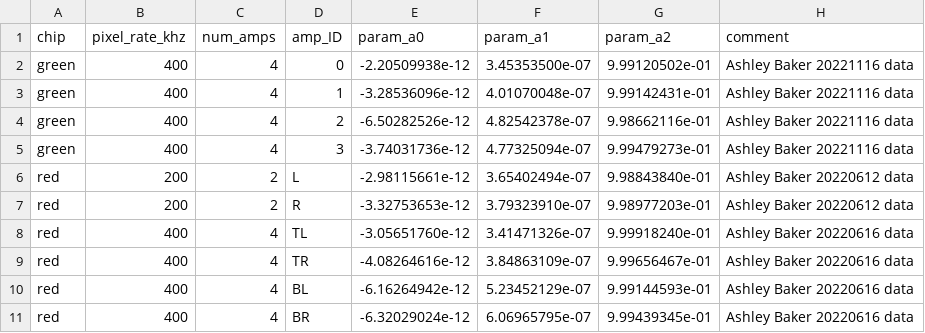
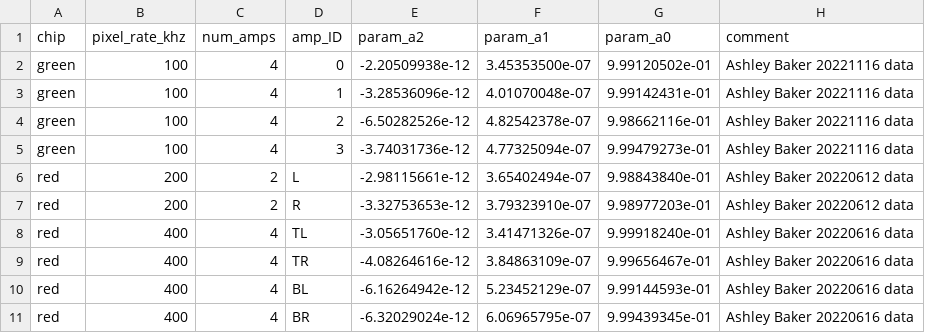
Before and after one commit to Keck-DataReductionPipelines/KPF-Pipeline, a CSV file: static/ccd_linearity_params.csv, drawn as a sheet.

Commit message:
updated

```diff
--- a/static/ccd_linearity_params.csv
+++ b/static/ccd_linearity_params.csv
@@ -1,6 +1,6 @@
-chip, pixel_rate_khz, num_amps, amp_ID, param_a0, param_a1, param_a2, comment
-green, 400, 4,  0, -2.20509938e-12, 3.45353500e-07, 9.99120502e-01, Ashley Baker 20221116 data
-green, 400, 4,  1, -3.28536096e-12, 4.01070048e-07, 9.99142431e-01, Ashley Baker 20221116 data
-green, 400, 4,  2, -6.50282526e-12, 4.82542378e-07, 9.98662116e-01, Ashley Baker 20221116 data
-green, 400, 4,  3, -3.74031736e-12, 4.77325094e-07, 9.99479273e-01, Ashley Baker 20221116 data
+chip, pixel_rate_khz, num_amps, amp_ID, param_a2, param_a1, param_a0, comment
+green, 100, 4,  0, -2.20509938e-12, 3.45353500e-07, 9.99120502e-01, Ashley Baker 20221116 data
+green, 100, 4,  1, -3.28536096e-12, 4.01070048e-07, 9.99142431e-01, Ashley Baker 20221116 data
+green, 100, 4,  2, -6.50282526e-12, 4.82542378e-07, 9.98662116e-01, Ashley Baker 20221116 data
+green, 100, 4,  3, -3.74031736e-12, 4.77325094e-07, 9.99479273e-01, Ashley Baker 20221116 data
 red,   200, 2,  L, -2.98115661e-12, 3.65402494e-07, 9.98843840e-01, Ashley Baker 20220612 data
```
